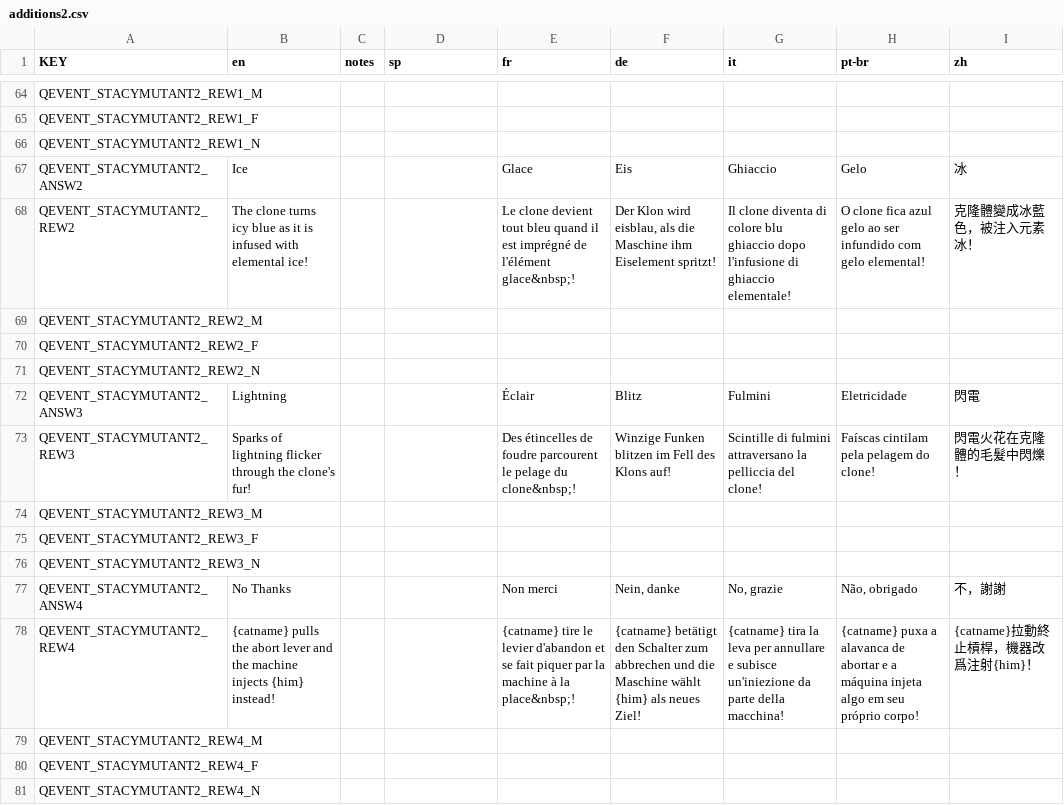
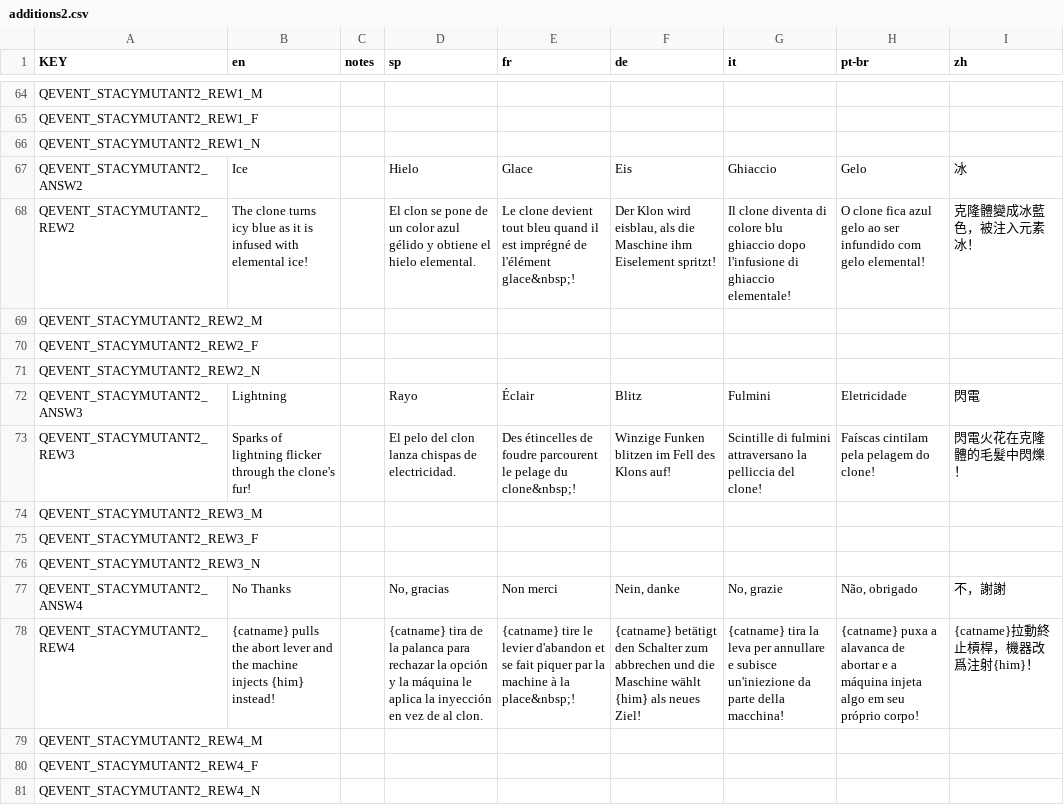
Before and after one commit to nanashi-484/Mewgenics-Traditional-Chinese-Translation, a CSV file: Mewgenics_CN_patch/data/text/additions2.csv, drawn as a sheet; only a part is shown, gaps mark what is left out; the diff covers the shown part only.

```diff
--- a/Mewgenics_CN_patch/data/text/additions2.csv
+++ b/Mewgenics_CN_patch/data/text/additions2.csv
@@ -149,4 +163,4 @@ QEVENT_STACYMUTANT2_REW1_F,,,,,,,,
 QEVENT_STACYMUTANT2_REW1_N,,,,,,,,
-QEVENT_STACYMUTANT2_ANSW2,Ice,,,Glace,Eis,Ghiaccio,Gelo,冰
-QEVENT_STACYMUTANT2_REW2,The clone turns icy blue as it is infused with elemental ice!,,,Le clone devient tout bleu quand il est imprégné de l'élément glace&nbsp;!,"Der Klon wird eisblau, als die Maschine ihm Eiselement spritzt!",Il clone diventa di colore blu ghiaccio dopo l'infusione di ghiaccio elementale!,O clone fica azul gelo ao ser infundido com gelo elemental!,克隆體變成冰藍色，被注入元素冰！
+QEVENT_STACYMUTANT2_ANSW2,Ice,,Hielo,Glace,Eis,Ghiaccio,Gelo,冰
+QEVENT_STACYMUTANT2_REW2,The clone turns icy blue as it is infused with elemental ice!,,El clon se pone de un color azul gélido y obtiene el hielo elemental.,Le clone devient tout bleu quand il est imprégné de l'élément glace&nbsp;!,"Der Klon wird eisblau, als die Maschine ihm Eiselement spritzt!",Il clone diventa di colore blu ghiaccio dopo l'infusione di ghiaccio elementale!,O clone fica azul gelo ao ser infundido com gelo elemental!,克隆體變成冰藍色，被注入元素冰！
 QEVENT_STACYMUTANT2_REW2_M,,,,,,,,
@@ -154,4 +168,4 @@ QEVENT_STACYMUTANT2_REW2_F,,,,,,,,
 QEVENT_STACYMUTANT2_REW2_N,,,,,,,,
-QEVENT_STACYMUTANT2_ANSW3,Lightning,,,Éclair,Blitz,Fulmini,Eletricidade,閃電
-QEVENT_STACYMUTANT2_REW3,Sparks of lightning flicker through the clone's fur!,,,Des étincelles de foudre parcourent le pelage du clone&nbsp;!,Winzige Funken blitzen im Fell des Klons auf!,Scintille di fulmini attraversano la pelliccia del clone!,Faíscas cintilam pela pelagem do clone!,閃電火花在克隆體的毛髮中閃爍！
+QEVENT_STACYMUTANT2_ANSW3,Lightning,,Rayo,Éclair,Blitz,Fulmini,Eletricidade,閃電
+QEVENT_STACYMUTANT2_REW3,Sparks of lightning flicker through the clone's fur!,,El pelo del clon lanza chispas de electricidad.,Des étincelles de foudre parcourent le pelage du clone&nbsp;!,Winzige Funken blitzen im Fell des Klons auf!,Scintille di fulmini attraversano la pelliccia del clone!,Faíscas cintilam pela pelagem do clone!,閃電火花在克隆體的毛髮中閃爍！
 QEVENT_STACYMUTANT2_REW3_M,,,,,,,,
@@ -159,4 +173,4 @@ QEVENT_STACYMUTANT2_REW3_F,,,,,,,,
 QEVENT_STACYMUTANT2_REW3_N,,,,,,,,
-QEVENT_STACYMUTANT2_ANSW4,No Thanks,,,Non merci,"Nein, danke","No, grazie","Não, obrigado",不，謝謝
-QEVENT_STACYMUTANT2_REW4,{catname} pulls the abort lever and the machine injects {him} instead!,,,{catname} tire le levier d'abandon et se fait piquer par la machine à la place&nbsp;!,{catname} betätigt den Schalter zum abbrechen und die Maschine wählt {him} als neues Ziel!,{catname} tira la leva per annullare e subisce un'iniezione da parte della macchina!,{catname} puxa a alavanca de abortar e a máquina injeta algo em seu próprio corpo!,{catname}拉動終止槓桿，機器改爲注射{him}！
+QEVENT_STACYMUTANT2_ANSW4,No Thanks,,"No, gracias",Non merci,"Nein, danke","No, grazie","Não, obrigado",不，謝謝
+QEVENT_STACYMUTANT2_REW4,{catname} pulls the abort lever and the machine injects {him} instead!,,{catname} tira de la palanca para rechazar la opción y la máquina le aplica la inyección en vez de al clon.,{catname} tire le levier d'abandon et se fait piquer par la machine à la place&nbsp;!,{catname} betätigt den Schalter zum abbrechen und die Maschine wählt {him} als neues Ziel!,{catname} tira la leva per annullare e subisce un'iniezione da parte della macchina!,{catname} puxa a alavanca de abortar e a máquina injeta algo em seu próprio corpo!,{catname}拉動終止槓桿，機器改爲注射{him}！
 QEVENT_STACYMUTANT2_REW4_M,,,,,,,,
```
Also changed, not shown: 51 edited cells elsewhere in this file, Mewgenics_CN_patch/data/text/items.csv, Mewgenics_CN_patch/data/text/keyword_tooltips.csv, 36 other files.
